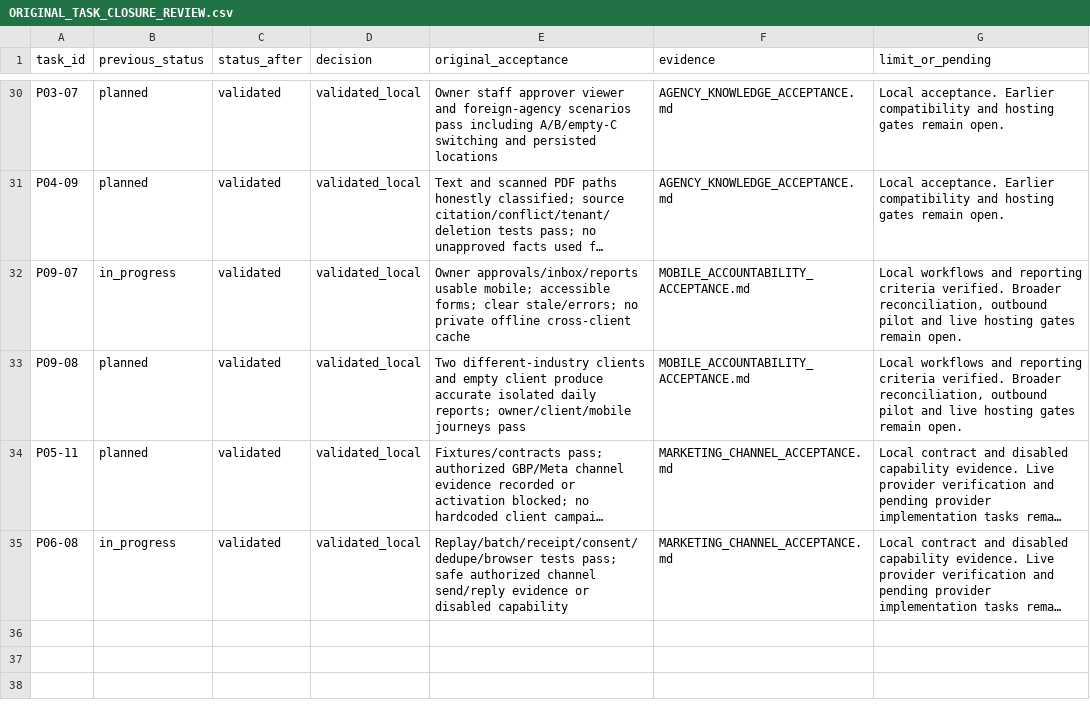
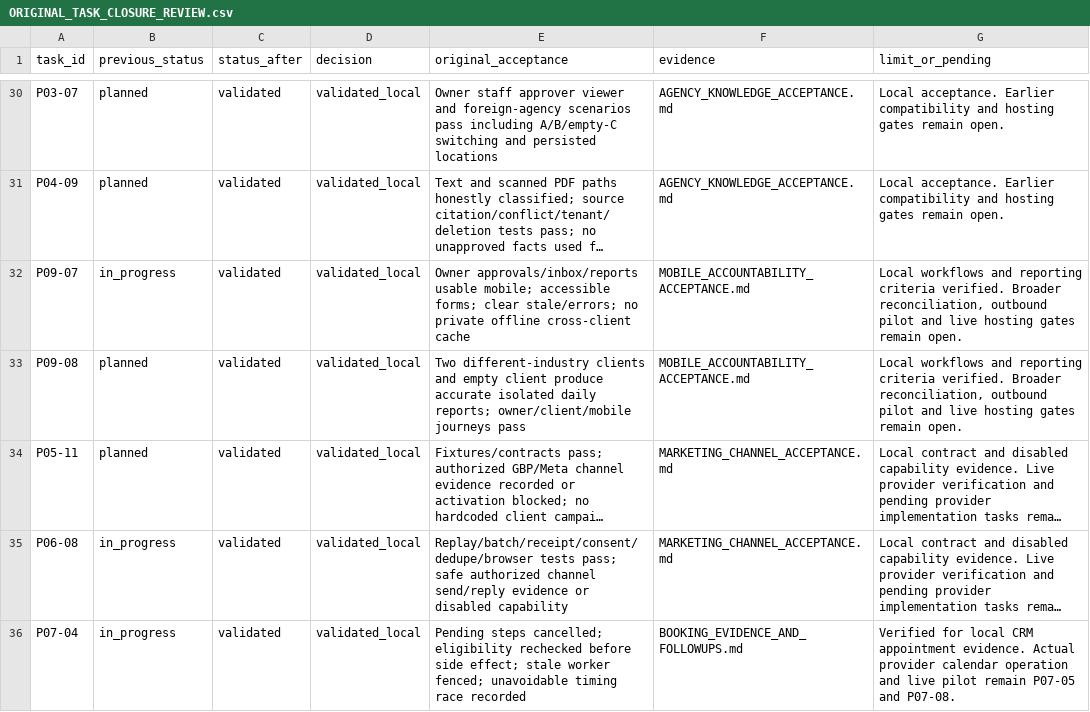
Before and after one commit to r8898278453-coder/abgm1, a CSV file: docs/implementation/ORIGINAL_TASK_CLOSURE_REVIEW.csv, drawn as a sheet; only a part is shown, gaps mark what is left out; long unchanged cells end in …; the diff names each change by its address in the sheet, - before the commit and + after, or states it on an @@ line.

```diff
--- a/docs/implementation/ORIGINAL_TASK_CLOSURE_REVIEW.csv
+++ b/docs/implementation/ORIGINAL_TASK_CLOSURE_REVIEW.csv
+row 36: P07-04 | in_progress | validated | validated_local | Pending steps cancelled; eligibility rechecked before side effect; stale worker fenced; unavoidable timing race recorded | BOOKING_EVIDENCE_AND_FOLLOWUPS.md | Verified for local CRM appointment evidence. Actual provider calendar operation and live pilot remain P07-05 and P07-08.
```
Also changed, not shown: docs/implementation/TASKS.csv, 32 other files.
